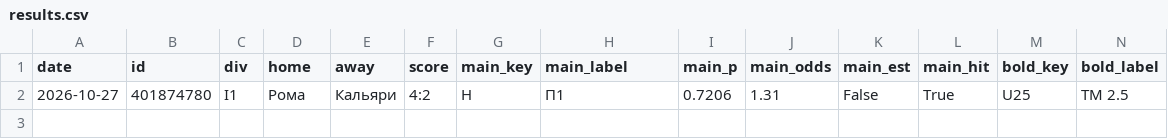
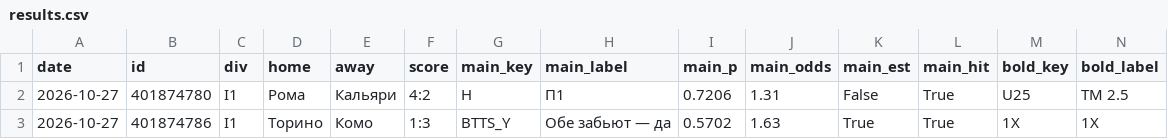
Before and after one commit to horoooos/betbot, a CSV file: data/results.csv, drawn as a sheet; only a part is shown; rows hold the shown columns only; the diff names each change by its address in the sheet, - before the commit and + after, or states it on an @@ line.

```diff
--- a/data/results.csv
+++ b/data/results.csv
+row 3: 2026-10-27 | 401874786 | I1 | Торино | Комо | 1:3 | BTTS_Y | Обе забьют — да | 0.5702 | 1.63 | True | True | 1X | 1X
```
Also changed, not shown: 1 other file.
